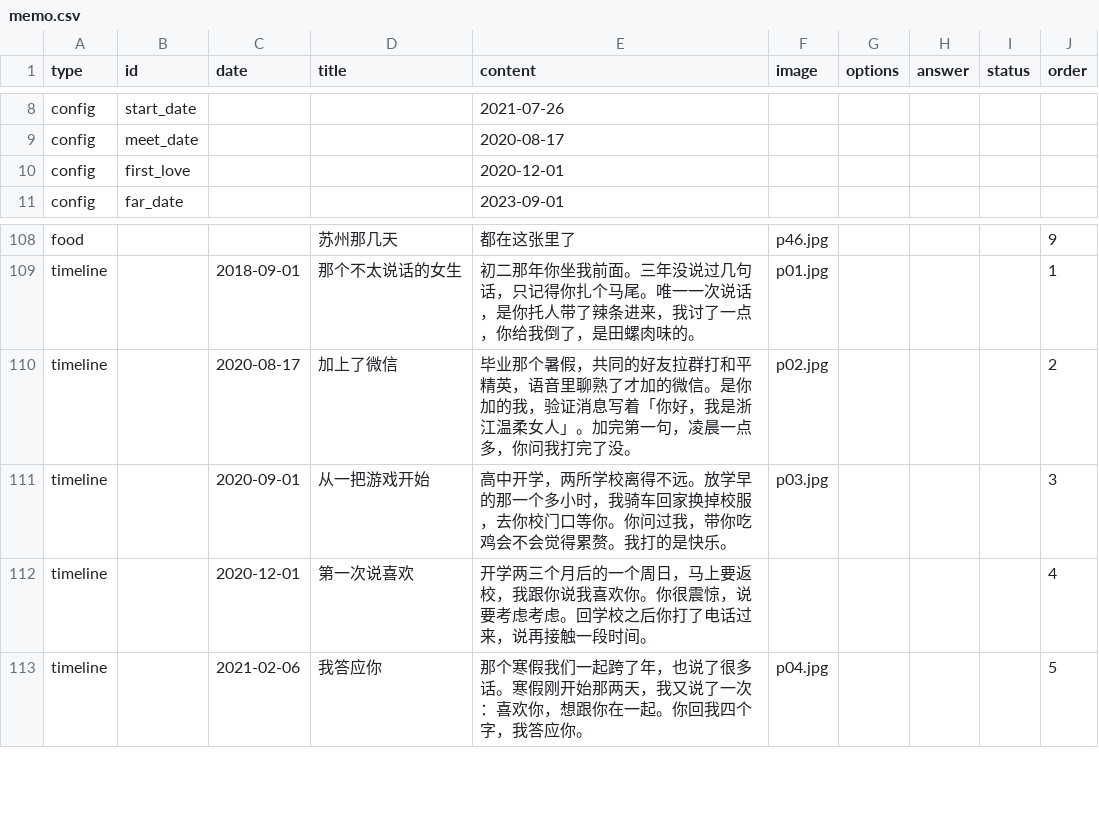
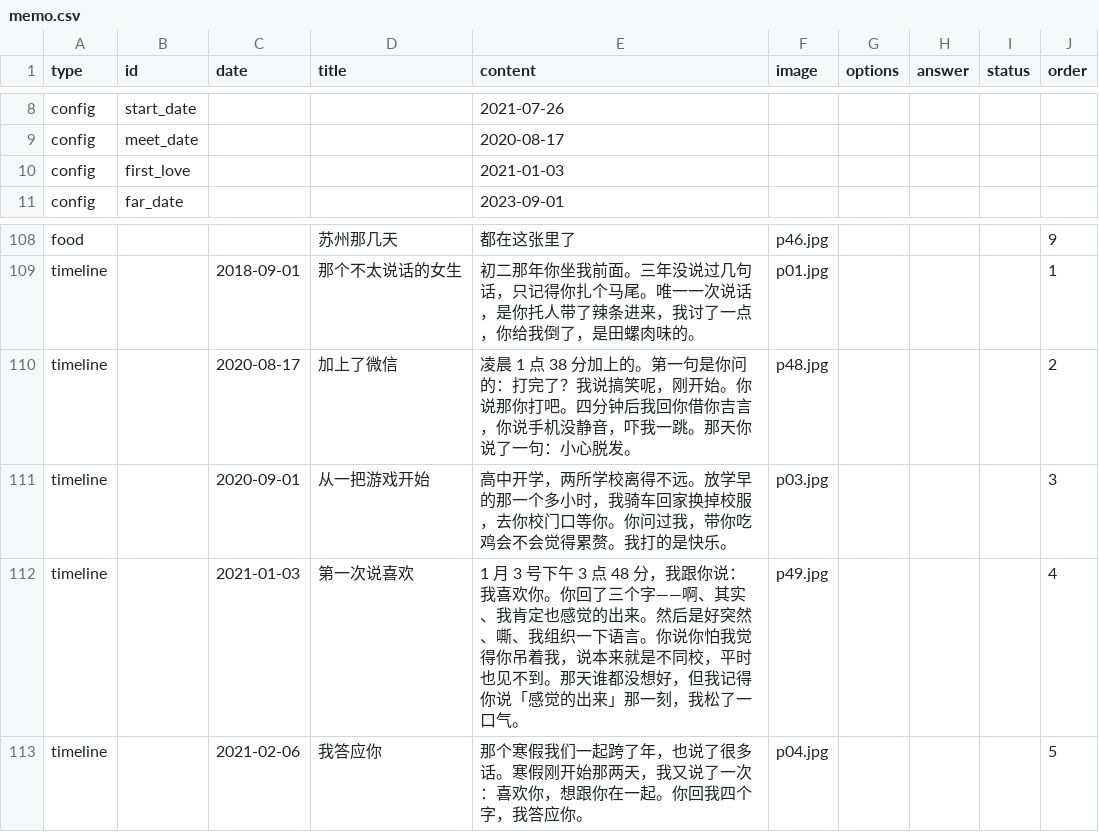
Before and after one commit to genius0707/ForHer, a CSV file: memo.csv, drawn as a sheet; only a part is shown, gaps mark what is left out.

Commit message:
修正表白日期为 2021-01-03，加两张聊天截图: memo.csv

```diff
--- a/memo.csv
+++ b/memo.csv
@@ -9,3 +9,3 @@ config,start_date,,,2021-07-26,,,,,
 config,meet_date,,,2020-08-17,,,,,
-config,first_love,,,2020-12-01,,,,,
+config,first_love,,,2021-01-03,,,,,
 config,far_date,,,2023-09-01,,,,,
@@ -113,5 +113,5 @@ food,,,苏州那几天,都在这张里了,p46.jpg,,,,9
 timeline,,2018-09-01,那个不太说话的女生,初二那年你坐我前面。三年没说过几句话，只记得你扎个马尾。唯一一次说话，是你托人带了辣条进来，我讨了一点，你给我倒了，是田螺肉味的。,p01.jpg,,,,1
-timeline,,2020-08-17,加上了微信,毕业那个暑假，共同的好友拉群打和平精英，语音里聊熟了才加的微信。是你加的我，验证消息写着「你好，我是浙江温柔女人」。加完第一句，凌晨一点多，你问我打完了没。,p02.jpg,,,,2
+timeline,,2020-08-17,加上了微信,凌晨 1 点 38 分加上的。第一句是你问的：打完了？我说搞笑呢，刚开始。你说那你打吧。四分钟后我回你借你吉言，你说手机没静音，吓我一跳。那天你说了一句：小心脱发。,p48.jpg,,,,2
 timeline,,2020-09-01,从一把游戏开始,高中开学，两所学校离得不远。放学早的那一个多小时，我骑车回家换掉校服，去你校门口等你。你问过我，带你吃鸡会不会觉得累赘。我打的是快乐。,p03.jpg,,,,3
-timeline,,2020-12-01,第一次说喜欢,开学两三个月后的一个周日，马上要返校，我跟你说我喜欢你。你很震惊，说要考虑考虑。回学校之后你打了电话过来，说再接触一段时间。,,,,,4
+timeline,,2021-01-03,第一次说喜欢,1 月 3 号下午 3 点 48 分，我跟你说：我喜欢你。你回了三个字——啊、其实、我肯定也感觉的出来。然后是好突然、嘶、我组织一下语言。你说你怕我觉得你吊着我，说本来就是不同校，平时也见不到。那天谁都没想好，但我记得你说「感觉的出来」那一刻，我松了一口气。,p49.jpg,,,,4
 timeline,,2021-02-06,我答应你,那个寒假我们一起跨了年，也说了很多话。寒假刚开始那两天，我又说了一次：喜欢你，想跟你在一起。你回我四个字，我答应你。,p04.jpg,,,,5
```
